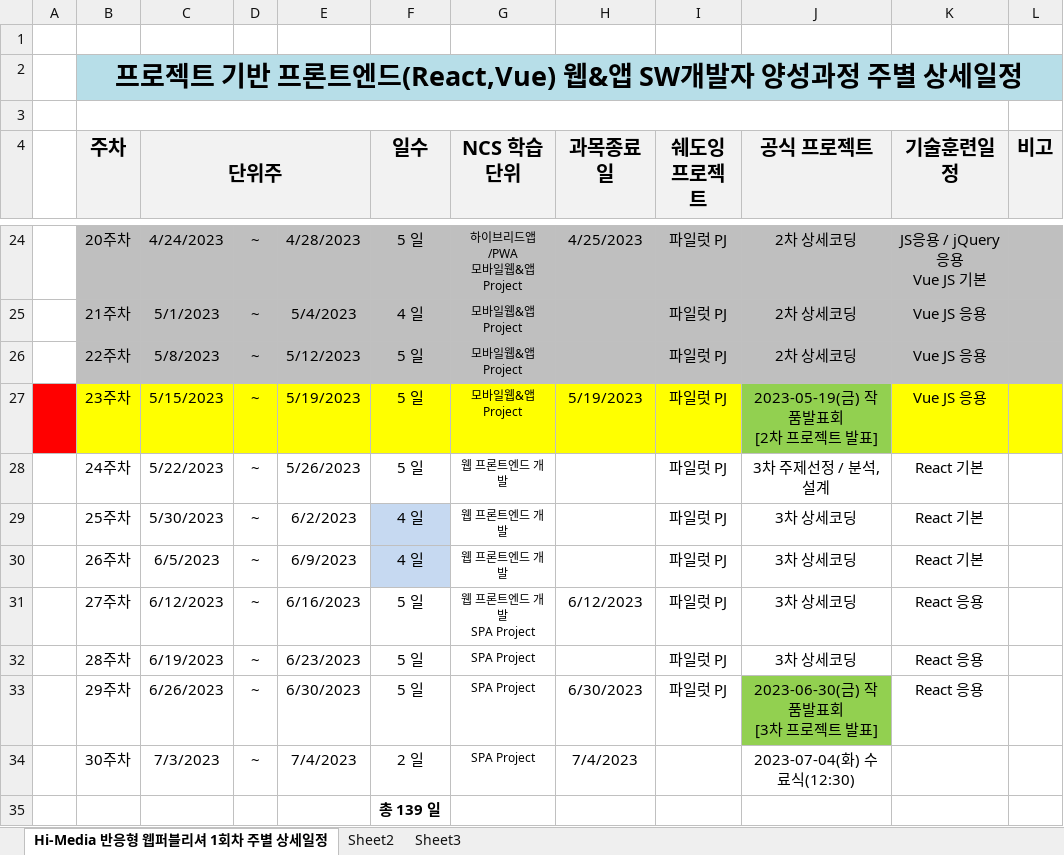
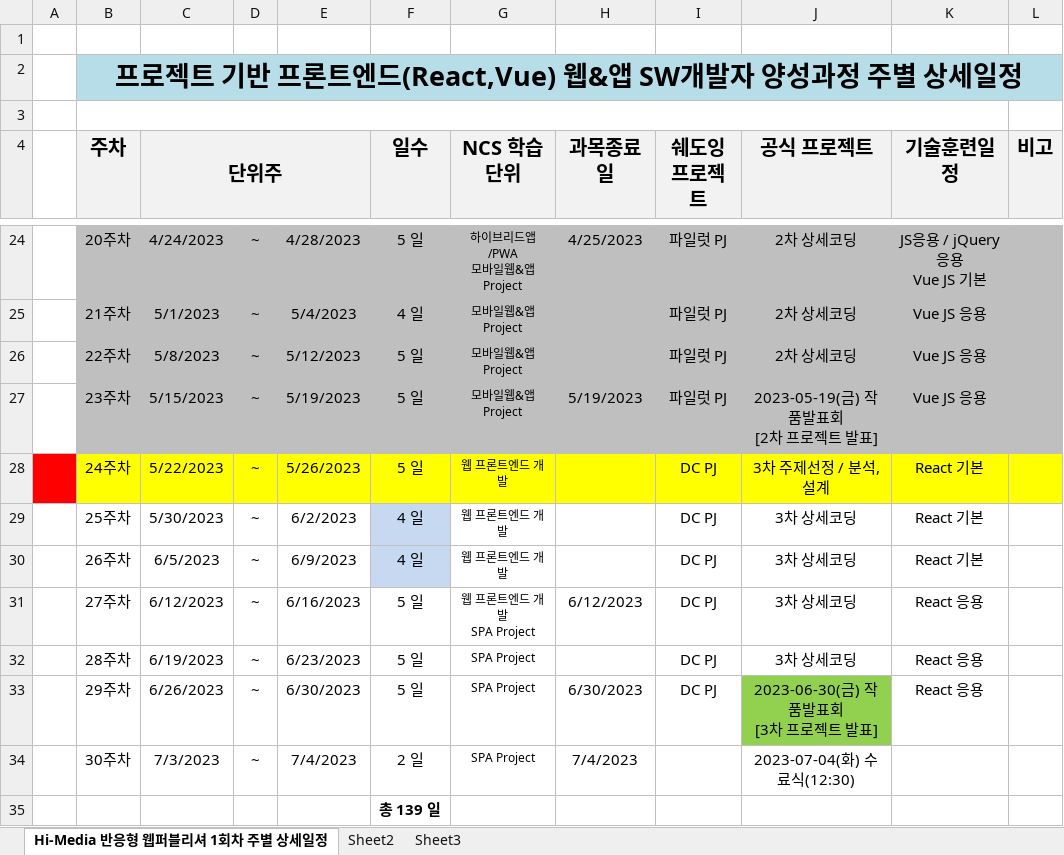
Before and after one commit to tombap8/FED-PJ-2022-tom, an Excel workbook: 000.커리큐럼/주단위상세일정엑셀/FED-pj-2022_주단위상세일정.xlsx, sheet Hi-Media 반응형 웹퍼블리셔 1회차 주별 상세일정, drawn as a sheet; only a part is shown, gaps mark what is left out; values as stored, in another font and other column widths than the file's, no borders; the diff names each change by its address in the sheet, - before the commit and + after, or states it on an @@ line.

```diff
--- a/000.커리큐럼/주단위상세일정엑셀/FED-pj-2022_주단위상세일정.xlsx (sheet Hi-Media 반응형 웹퍼블리셔 1회차 주별 상세일정)
+++ b/000.커리큐럼/주단위상세일정엑셀/FED-pj-2022_주단위상세일정.xlsx (sheet Hi-Media 반응형 웹퍼블리셔 1회차 주별 상세일정)
-A27 fill: #FF0000
+A27 fill: none
-B27:I27 fill: #FFFF00
+B27:I27 fill: #BFBFBF
-J27 fill: #92D050
+J27 fill: #BFBFBF
-K27:L27 fill: #FFFF00
+K27:L27 fill: #BFBFBF
-A28 fill: none
+A28 fill: #FF0000
-B28:L28 fill: none
+B28:L28 fill: #FFFF00
-I28:I33 (쉐도잉 프로젝트): 파일럿 PJ
+I28:I33 (쉐도잉 프로젝트): DC PJ
```
Also changed, not shown: 25 other files.
